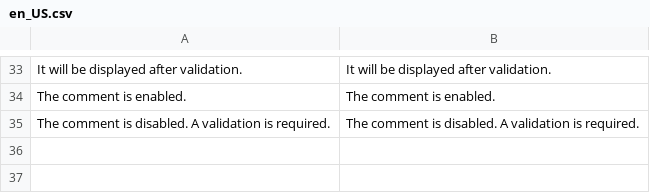
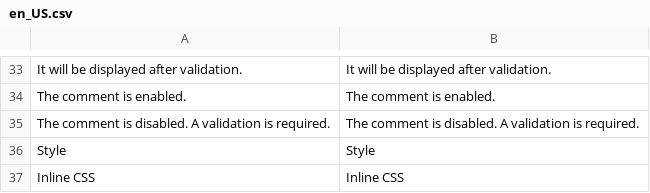
Before and after one commit to leafiny/cms, a CSV file: modules/Leafiny_Blog/i18n/en_US.csv, drawn as a sheet; only a part is shown, gaps mark what is left out.

```diff
--- a/modules/Leafiny_Blog/i18n/en_US.csv
+++ b/modules/Leafiny_Blog/i18n/en_US.csv
@@ -35 +35,3 @@
 "The comment is disabled. A validation is required.","The comment is disabled. A validation is required."
+"Style","Style"
+"Inline CSS","Inline CSS"
```
Also changed, not shown: modules/Leafiny_Blog/i18n/fr_FR.csv, modules/Leafiny_Category/i18n/en_US.csv, 13 other files.
